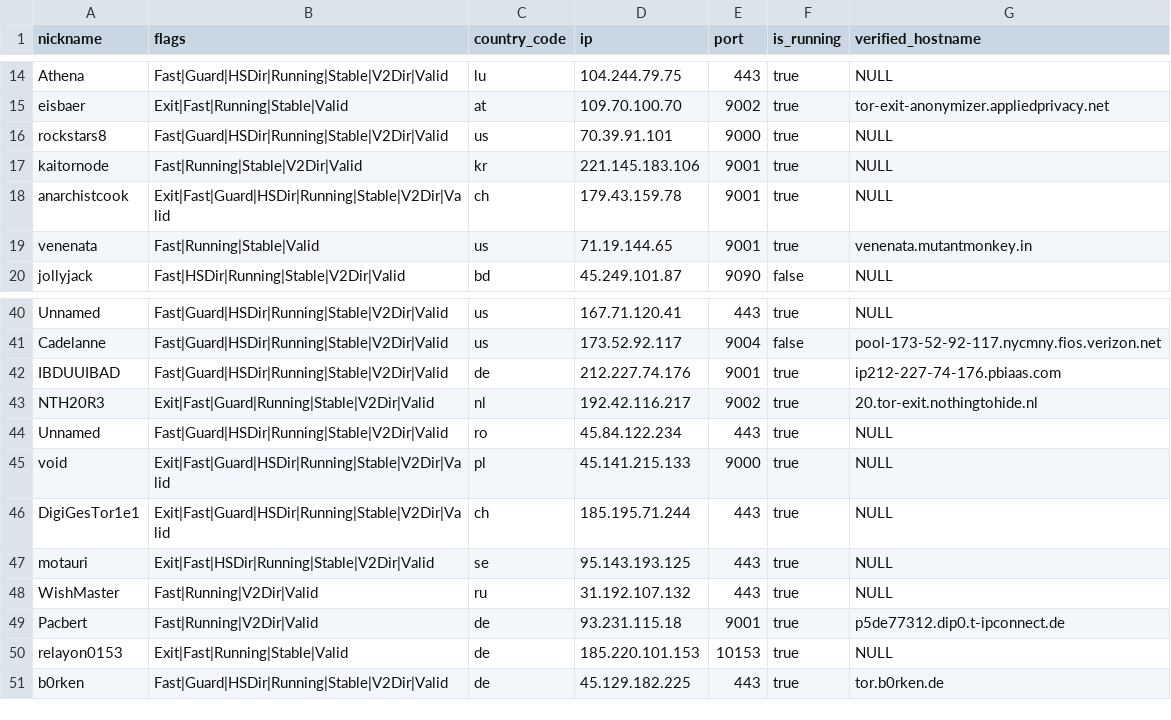
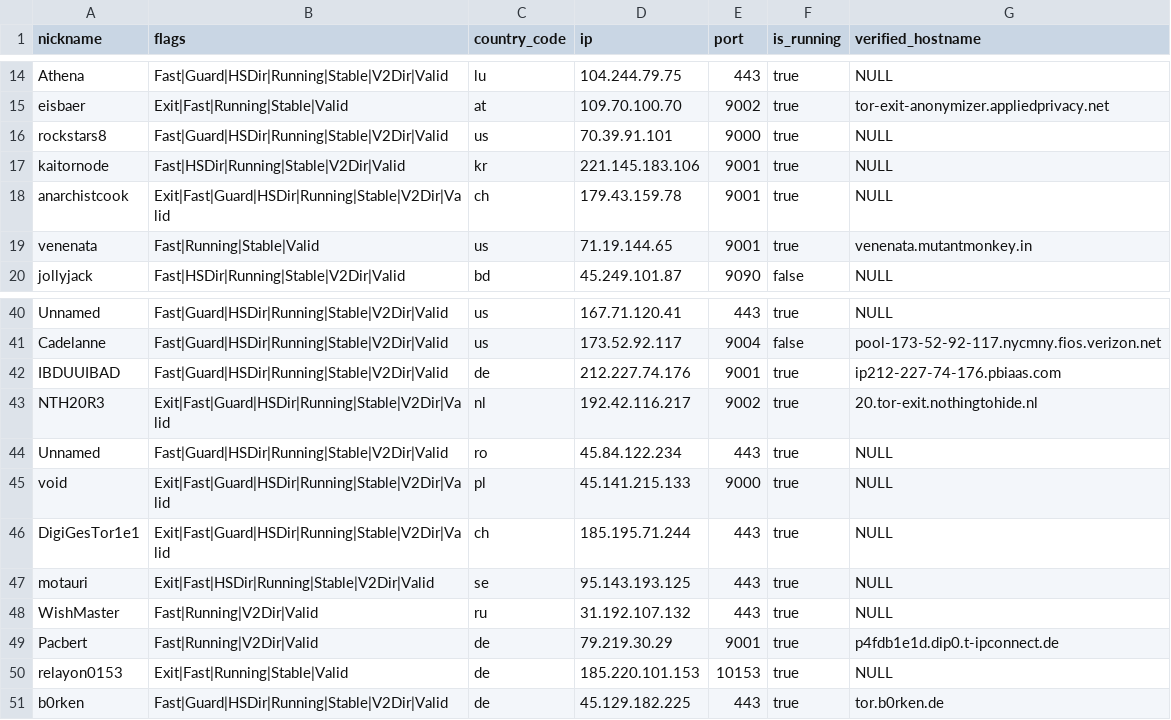
Before and after one commit to cgiamp/123-test-abort, a CSV file: limited_to_50.csv, drawn as a sheet; only a part is shown, gaps mark what is left out.

```diff
--- a/limited_to_50.csv
+++ b/limited_to_50.csv
@@ -16,3 +16,3 @@
 "rockstars8","Fast|Guard|HSDir|Running|Stable|V2Dir|Valid","us","70.39.91.101","9000",true,"NULL"
-"kaitornode","Fast|Running|Stable|V2Dir|Valid","kr","221.145.183.106","9001",true,"NULL"
+"kaitornode","Fast|HSDir|Running|Stable|V2Dir|Valid","kr","221.145.183.106","9001",true,"NULL"
 "anarchistcook","Exit|Fast|Guard|HSDir|Running|Stable|V2Dir|Valid","ch","179.43.159.78","9001",true,"NULL"
@@ -42,3 +42,3 @@
 "IBDUUIBAD","Fast|Guard|HSDir|Running|Stable|V2Dir|Valid","de","212.227.74.176","9001",true,"ip212-227-74-176.pbiaas.com"
-"NTH20R3","Exit|Fast|Guard|Running|Stable|V2Dir|Valid","nl","192.42.116.217","9002",true,"20.tor-exit.nothingtohide.nl"
+"NTH20R3","Exit|Fast|Guard|HSDir|Running|Stable|V2Dir|Valid","nl","192.42.116.217","9002",true,"20.tor-exit.nothingtohide.nl"
 "Unnamed","Fast|Guard|HSDir|Running|Stable|V2Dir|Valid","ro","45.84.122.234","443",true,"NULL"
@@ -48,3 +48,3 @@
 "WishMaster","Fast|Running|V2Dir|Valid","ru","31.192.107.132","443",true,"NULL"
-"Pacbert","Fast|Running|V2Dir|Valid","de","93.231.115.18","9001",true,"p5de77312.dip0.t-ipconnect.de"
+"Pacbert","Fast|Running|V2Dir|Valid","de","79.219.30.29","9001",true,"p4fdb1e1d.dip0.t-ipconnect.de"
 "relayon0153","Exit|Fast|Running|Stable|Valid","de","185.220.101.153","10153",true,"NULL"
```
Also changed, not shown: tor_feed.csv, 1 other file.
